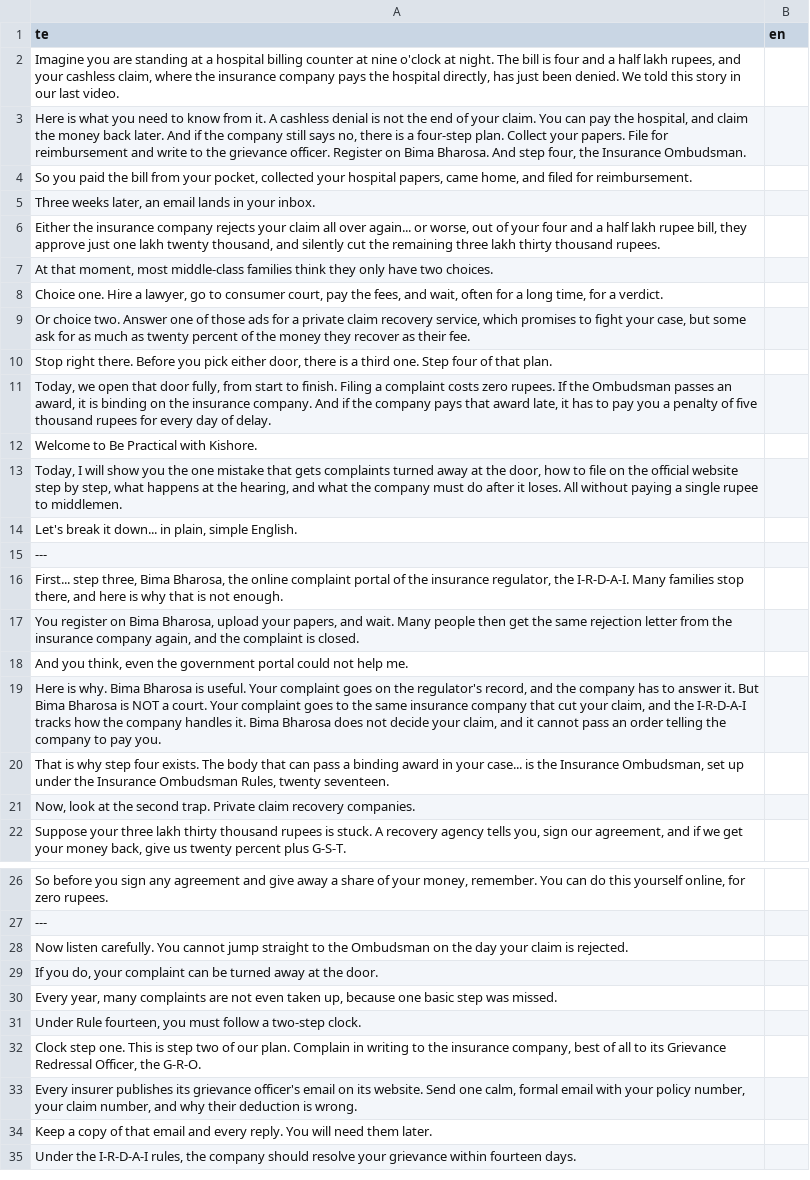
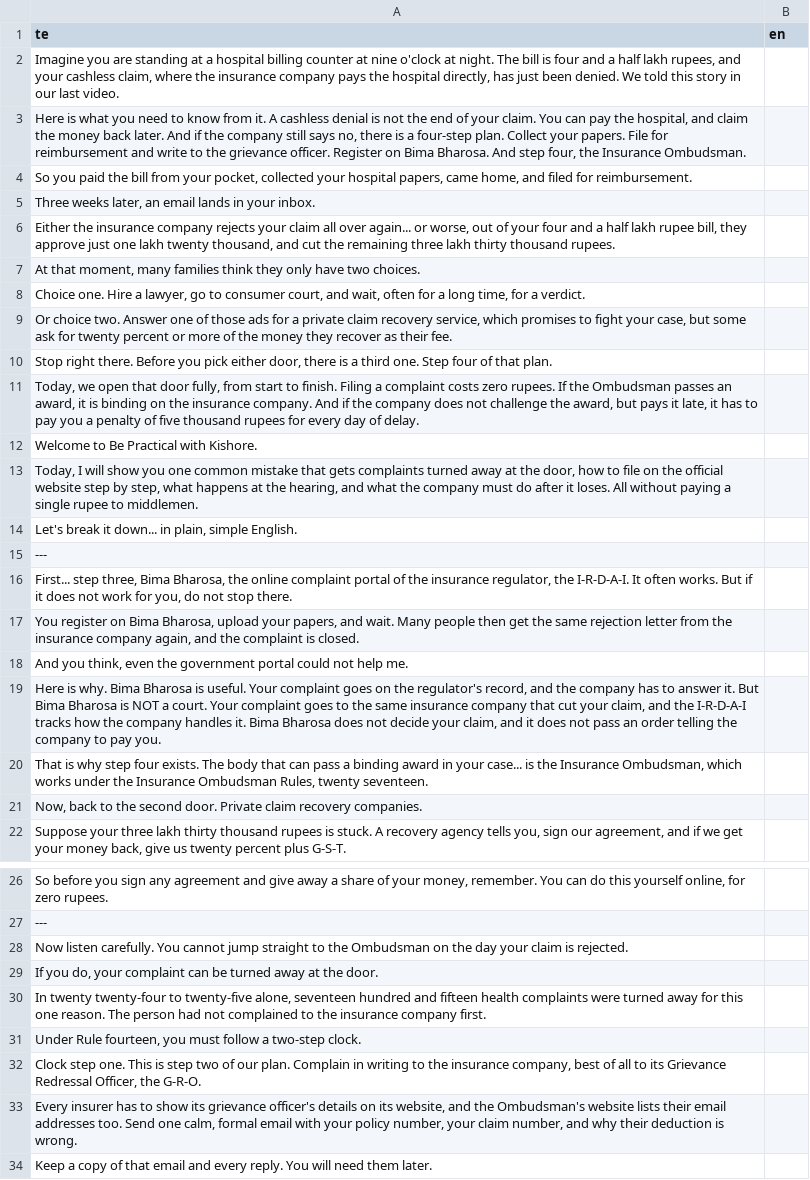
Before and after one commit to mkmk749278/Creator, a TSV file: projects/insurance-ombudsman/script.tsv, drawn as a sheet; only a part is shown, gaps mark what is left out; the shorter side is filled out with more unchanged rows; the diff covers the shown part only.

```diff
--- a/projects/insurance-ombudsman/script.tsv
+++ b/projects/insurance-ombudsman/script.tsv
@@ -5,18 +5,18 @@ So you paid the bill from your pocket, collected your hospital papers, came home
 Three weeks later, an email lands in your inbox.	
-Either the insurance company rejects your claim all over again... or worse, out of your four and a half lakh rupee bill, they approve just one lakh twenty thousand, and silently cut the remaining three lakh thirty thousand rupees.	
-At that moment, most middle-class families think they only have two choices.	
-Choice one. Hire a lawyer, go to consumer court, pay the fees, and wait, often for a long time, for a verdict.	
-Or choice two. Answer one of those ads for a private claim recovery service, which promises to fight your case, but some ask for as much as twenty percent of the money they recover as their fee.	
+Either the insurance company rejects your claim all over again... or worse, out of your four and a half lakh rupee bill, they approve just one lakh twenty thousand, and cut the remaining three lakh thirty thousand rupees.	
+At that moment, many families think they only have two choices.	
+Choice one. Hire a lawyer, go to consumer court, and wait, often for a long time, for a verdict.	
+Or choice two. Answer one of those ads for a private claim recovery service, which promises to fight your case, but some ask for twenty percent or more of the money they recover as their fee.	
 Stop right there. Before you pick either door, there is a third one. Step four of that plan.	
-Today, we open that door fully, from start to finish. Filing a complaint costs zero rupees. If the Ombudsman passes an award, it is binding on the insurance company. And if the company pays that award late, it has to pay you a penalty of five thousand rupees for every day of delay.	
+Today, we open that door fully, from start to finish. Filing a complaint costs zero rupees. If the Ombudsman passes an award, it is binding on the insurance company. And if the company does not challenge the award, but pays it late, it has to pay you a penalty of five thousand rupees for every day of delay.	
 Welcome to Be Practical with Kishore.	
-Today, I will show you the one mistake that gets complaints turned away at the door, how to file on the official website step by step, what happens at the hearing, and what the company must do after it loses. All without paying a single rupee to middlemen.	
+Today, I will show you one common mistake that gets complaints turned away at the door, how to file on the official website step by step, what happens at the hearing, and what the company must do after it loses. All without paying a single rupee to middlemen.	
 Let's break it down... in plain, simple English.	
 ---
-First... step three, Bima Bharosa, the online complaint portal of the insurance regulator, the I-R-D-A-I. Many families stop there, and here is why that is not enough.	
+First... step three, Bima Bharosa, the online complaint portal of the insurance regulator, the I-R-D-A-I. It often works. But if it does not work for you, do not stop there.	
 You register on Bima Bharosa, upload your papers, and wait. Many people then get the same rejection letter from the insurance company again, and the complaint is closed.	
 And you think, even the government portal could not help me.	
-Here is why. Bima Bharosa is useful. Your complaint goes on the regulator's record, and the company has to answer it. But Bima Bharosa is NOT a court. Your complaint goes to the same insurance company that cut your claim, and the I-R-D-A-I tracks how the company handles it. Bima Bharosa does not decide your claim, and it cannot pass an order telling the company to pay you.	
-That is why step four exists. The body that can pass a binding award in your case... is the Insurance Ombudsman, set up under the Insurance Ombudsman Rules, twenty seventeen.	
-Now, look at the second trap. Private claim recovery companies.	
+Here is why. Bima Bharosa is useful. Your complaint goes on the regulator's record, and the company has to answer it. But Bima Bharosa is NOT a court. Your complaint goes to the same insurance company that cut your claim, and the I-R-D-A-I tracks how the company handles it. Bima Bharosa does not decide your claim, and it does not pass an order telling the company to pay you.	
+That is why step four exists. The body that can pass a binding award in your case... is the Insurance Ombudsman, which works under the Insurance Ombudsman Rules, twenty seventeen.	
+Now, back to the second door. Private claim recovery companies.	
 Suppose your three lakh thirty thousand rupees is stuck. A recovery agency tells you, sign our agreement, and if we get your money back, give us twenty percent plus G-S-T.	
@@ -29,6 +29,6 @@ Now listen carefully. You cannot jump straight to the Ombudsman on the day your
 If you do, your complaint can be turned away at the door.	
-Every year, many complaints are not even taken up, because one basic step was missed.	
+In twenty twenty-four to twenty-five alone, seventeen hundred and fifteen health complaints were turned away for this one reason. The person had not complained to the insurance company first.	
 Under Rule fourteen, you must follow a two-step clock.	
 Clock step one. This is step two of our plan. Complain in writing to the insurance company, best of all to its Grievance Redressal Officer, the G-R-O.	
-Every insurer publishes its grievance officer's email on its website. Send one calm, formal email with your policy number, your claim number, and why their deduction is wrong.	
+Every insurer has to show its grievance officer's details on its website, and the Ombudsman's website lists their email addresses too. Send one calm, formal email with your policy number, your claim number, and why their deduction is wrong.	
 Keep a copy of that email and every reply. You will need them later.	
```
Also changed, not shown: 7 edited cells elsewhere in this file, projects/insurance-ombudsman/script.full.tsv, 13 other files.
